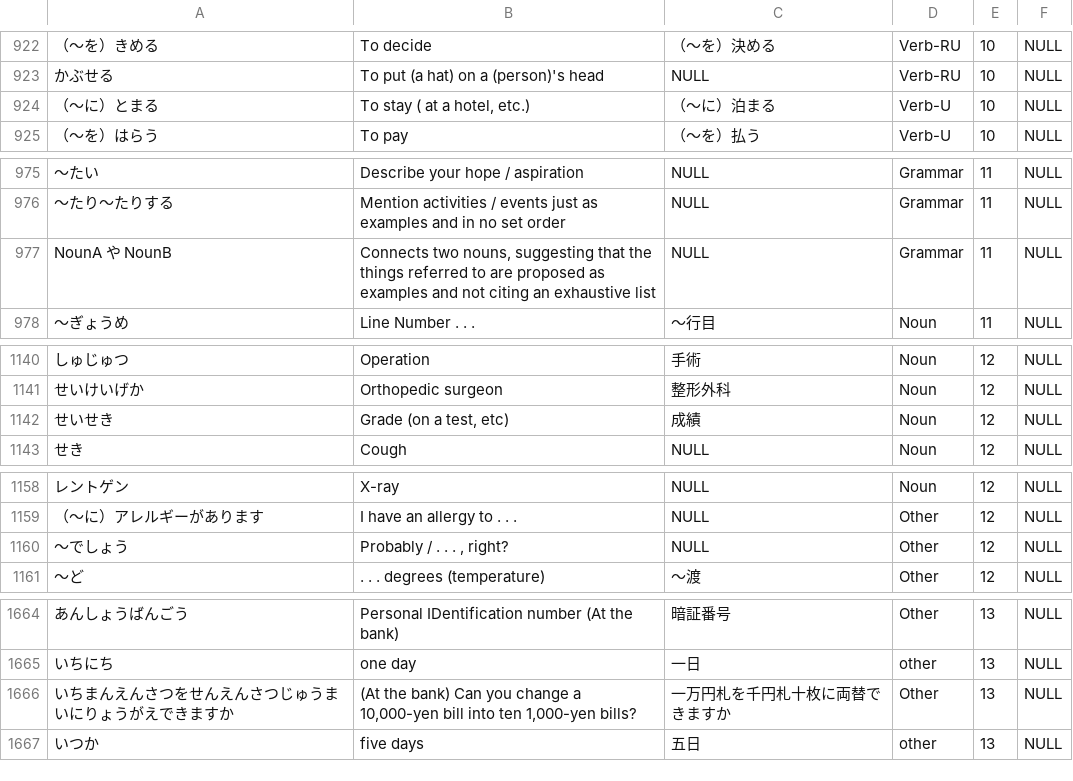
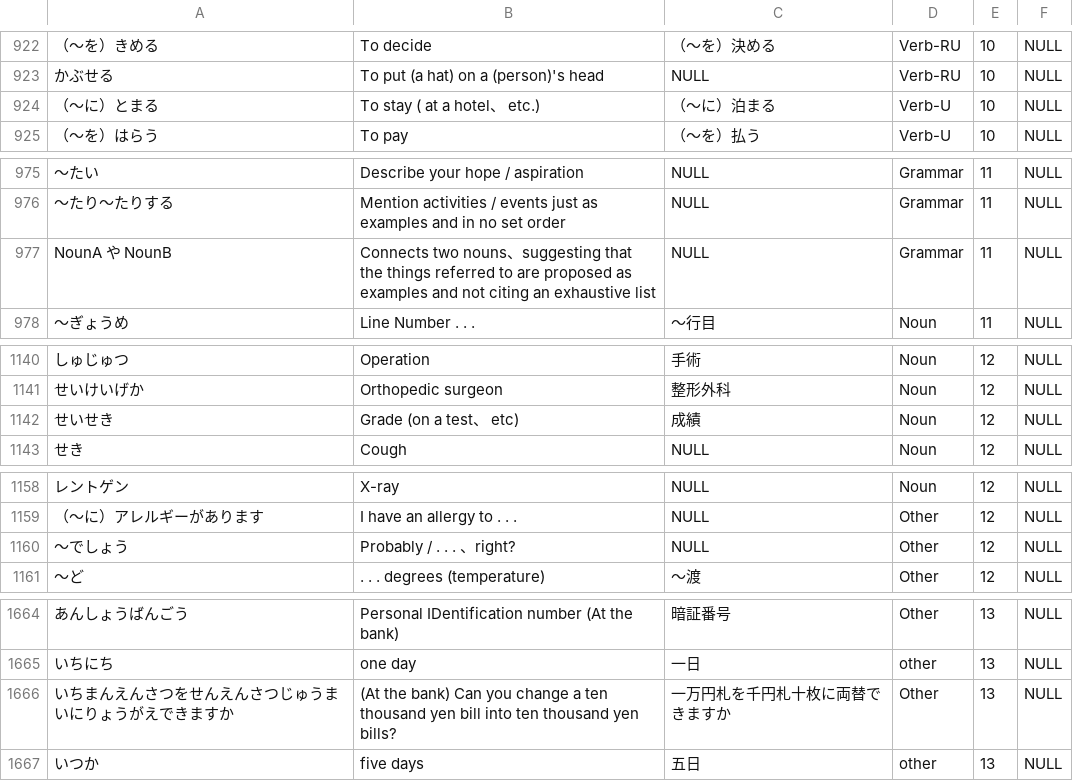
Before and after one commit to delacruzkb/JapaneseStudyTool, a CSV file: app/src/main/assets/jpnsData.csv (was app/src/main/assets/jpnsInitialData.csv), drawn as a sheet; only a part is shown, gaps mark what is left out; the diff covers the shown part only; the diff names each change by its address in the sheet, - before the commit and + after, or states it on an @@ line.

```diff
--- a/app/src/main/assets/jpnsInitialData.csv
+++ b/app/src/main/assets/jpnsData.csv
-B924: To stay ( at a hotel, etc.)
+B924: To stay ( at a hotel、 etc.)
-B977: Connects two nouns, suggesting that…
+B977: Connects two nouns、suggesting that…
-B1142: Grade (on a test, etc)
+B1142: Grade (on a test、 etc)
-B1160: Probably / . . . , right?
+B1160: Probably / . . . 、right?
-B1666: …change a 10,000-yen bill into ten 1,000-yen bills?
+B1666: …change a ten thousand yen bill into ten thousand yen bills?
```
Also changed, not shown: 22 edited cells elsewhere in this file, 3 other files.
